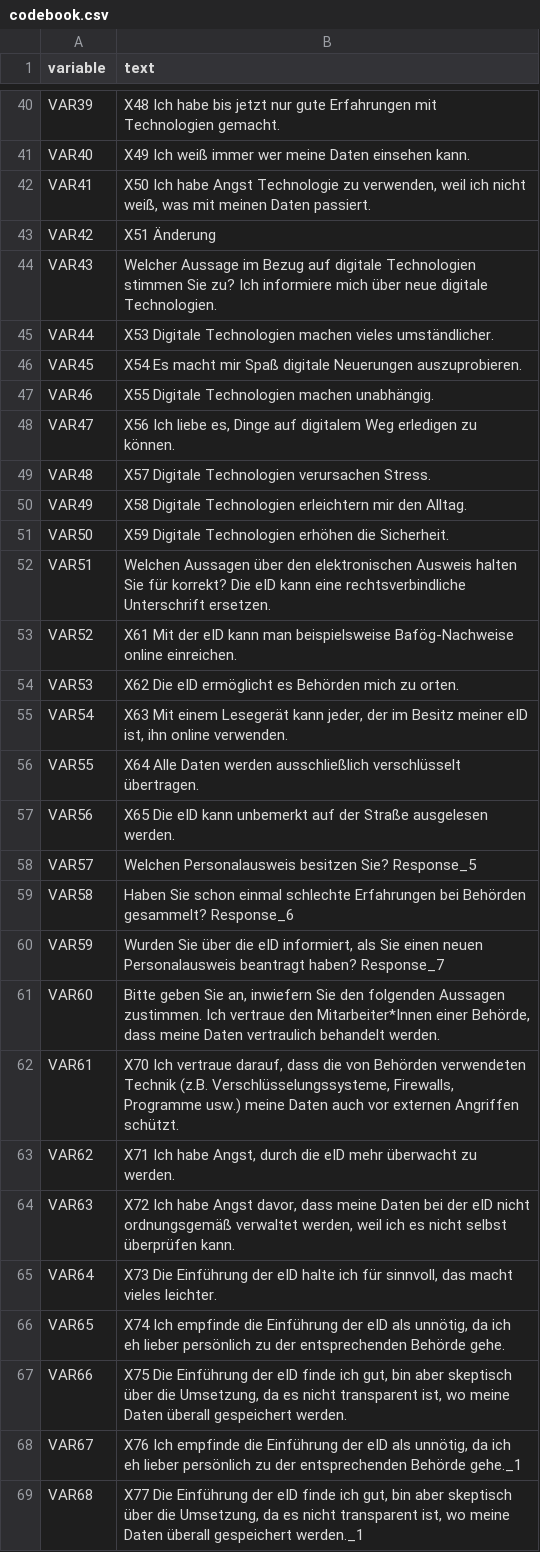
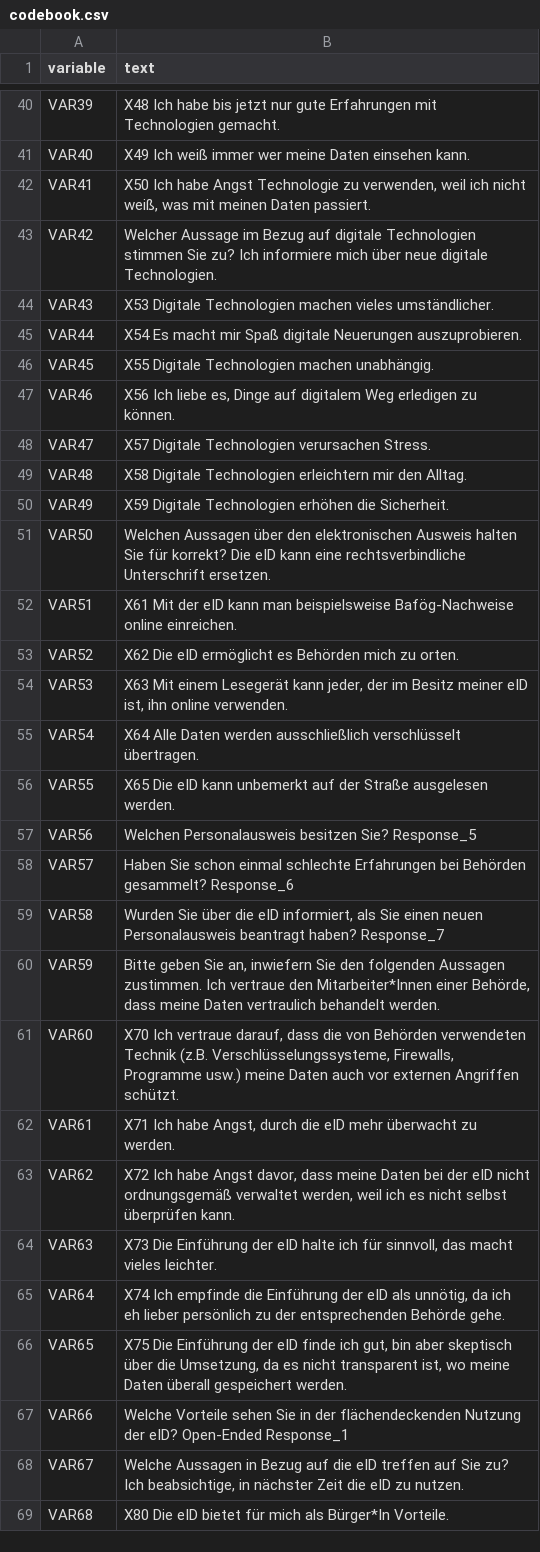
Before and after one commit to Mo157/Privacy-in-Beh-rden, a CSV file: codebook.csv, drawn as a sheet; only a part is shown, gaps mark what is left out; the diff covers the shown part only.

Commit message:
Zusammenführung vom Datacleaning von Arlinda Anna und Julia.
- Arlindas codebook (bis auf wenige Ausnahmen)
- Annas raw.short cleaning
- Julias Skalen

```diff
--- a/codebook.csv
+++ b/codebook.csv
@@ -42,28 +42,28 @@ VAR40;X49 Ich weiß immer wer meine Daten einsehen kann.
 VAR41;X50 Ich habe Angst Technologie zu verwenden, weil ich nicht weiß, was mit meinen Daten passiert.
-VAR42;X51 Änderung
-VAR43;Welcher Aussage im Bezug auf digitale Technologien stimmen Sie zu? Ich informiere mich über neue digitale Technologien.
-VAR44;X53 Digitale Technologien machen vieles umständlicher.
-VAR45;X54 Es macht mir Spaß digitale Neuerungen auszuprobieren.
-VAR46;X55 Digitale Technologien machen unabhängig.
-VAR47;X56 Ich liebe es, Dinge auf digitalem Weg erledigen zu können.
-VAR48;X57 Digitale Technologien verursachen Stress.
-VAR49;X58 Digitale Technologien erleichtern mir den Alltag.
-VAR50;X59 Digitale Technologien erhöhen die Sicherheit.
-VAR51;Welchen Aussagen über den elektronischen Ausweis halten Sie für korrekt? Die eID kann eine rechtsverbindliche Unterschrift ersetzen.
-VAR52;X61 Mit der eID kann man beispielsweise Bafög-Nachweise online einreichen.
-VAR53;X62 Die eID ermöglicht es Behörden mich zu orten.
-VAR54;X63 Mit einem Lesegerät kann jeder, der im Besitz meiner eID ist, ihn online verwenden.
-VAR55;X64 Alle Daten werden ausschließlich verschlüsselt übertragen.
-VAR56;X65 Die eID kann unbemerkt auf der Straße ausgelesen werden.
-VAR57;Welchen Personalausweis besitzen Sie? Response_5
-VAR58;Haben Sie schon einmal schlechte Erfahrungen bei Behörden gesammelt? Response_6
-VAR59;Wurden Sie über die eID informiert, als Sie einen neuen Personalausweis beantragt haben? Response_7
-VAR60;Bitte geben Sie an, inwiefern Sie den folgenden Aussagen zustimmen. Ich vertraue den Mitarbeiter*Innen einer Behörde, dass meine Daten vertraulich behandelt werden.
-VAR61;X70 Ich vertraue darauf, dass die von Behörden verwendeten Technik (z.B. Verschlüsselungssysteme, Firewalls, Programme usw.) meine Daten auch vor externen Angriffen schützt.
-VAR62;X71 Ich habe Angst, durch die eID mehr überwacht zu werden.
-VAR63;X72 Ich habe Angst davor, dass meine Daten bei der eID nicht ordnungsgemäß verwaltet werden, weil ich es nicht selbst überprüfen kann.
-VAR64;X73 Die Einführung der eID halte ich für sinnvoll, das macht vieles leichter.
-VAR65;X74 Ich empfinde die Einführung der eID als unnötig, da ich eh lieber persönlich zu der entsprechenden Behörde gehe.
-VAR66;X75 Die Einführung der eID finde ich gut, bin aber skeptisch über die Umsetzung, da es nicht transparent ist, wo meine Daten überall gespeichert werden.
-VAR67;X76 Ich empfinde die Einführung der eID als unnötig, da ich eh lieber persönlich zu der entsprechenden Behörde gehe._1
-VAR68;X77 Die Einführung der eID finde ich gut, bin aber skeptisch über die Umsetzung, da es nicht transparent ist, wo meine Daten überall gespeichert werden._1
+VAR42;Welcher Aussage im Bezug auf digitale Technologien stimmen Sie zu? Ich informiere mich über neue digitale Technologien.
+VAR43;X53 Digitale Technologien machen vieles umständlicher.
+VAR44;X54 Es macht mir Spaß digitale Neuerungen auszuprobieren.
+VAR45;X55 Digitale Technologien machen unabhängig.
+VAR46;X56 Ich liebe es, Dinge auf digitalem Weg erledigen zu können.
+VAR47;X57 Digitale Technologien verursachen Stress.
+VAR48;X58 Digitale Technologien erleichtern mir den Alltag.
+VAR49;X59 Digitale Technologien erhöhen die Sicherheit.
+VAR50;Welchen Aussagen über den elektronischen Ausweis halten Sie für korrekt? Die eID kann eine rechtsverbindliche Unterschrift ersetzen.
+VAR51;X61 Mit der eID kann man beispielsweise Bafög-Nachweise online einreichen.
+VAR52;X62 Die eID ermöglicht es Behörden mich zu orten.
+VAR53;X63 Mit einem Lesegerät kann jeder, der im Besitz meiner eID ist, ihn online verwenden.
+VAR54;X64 Alle Daten werden ausschließlich verschlüsselt übertragen.
+VAR55;X65 Die eID kann unbemerkt auf der Straße ausgelesen werden.
+VAR56;Welchen Personalausweis besitzen Sie? Response_5
+VAR57;Haben Sie schon einmal schlechte Erfahrungen bei Behörden gesammelt? Response_6
+VAR58;Wurden Sie über die eID informiert, als Sie einen neuen Personalausweis beantragt haben? Response_7
+VAR59;Bitte geben Sie an, inwiefern Sie den folgenden Aussagen zustimmen. Ich vertraue den Mitarbeiter*Innen einer Behörde, dass meine Daten vertraulich behandelt werden.
+VAR60;X70 Ich vertraue darauf, dass die von Behörden verwendeten Technik (z.B. Verschlüsselungssysteme, Firewalls, Programme usw.) meine Daten auch vor externen Angriffen schützt.
+VAR61;X71 Ich habe Angst, durch die eID mehr überwacht zu werden.
+VAR62;X72 Ich habe Angst davor, dass meine Daten bei der eID nicht ordnungsgemäß verwaltet werden, weil ich es nicht selbst überprüfen kann.
+VAR63;X73 Die Einführung der eID halte ich für sinnvoll, das macht vieles leichter.
+VAR64;X74 Ich empfinde die Einführung der eID als unnötig, da ich eh lieber persönlich zu der entsprechenden Behörde gehe.
+VAR65;X75 Die Einführung der eID finde ich gut, bin aber skeptisch über die Umsetzung, da es nicht transparent ist, wo meine Daten überall gespeichert werden.
+VAR66;Welche Vorteile sehen Sie in der flächendeckenden Nutzung der eID? Open-Ended Response_1
+VAR67;Welche Aussagen in Bezug auf die eID treffen auf Sie zu? Ich beabsichtige, in nächster Zeit die eID zu nutzen.
+VAR68;X80 Die eID bietet für mich als Bürger*In Vorteile.
```
Also changed, not shown: 5 removed rows and 8 edited cells elsewhere in this file, codebook_final.csv, 2 other files.
